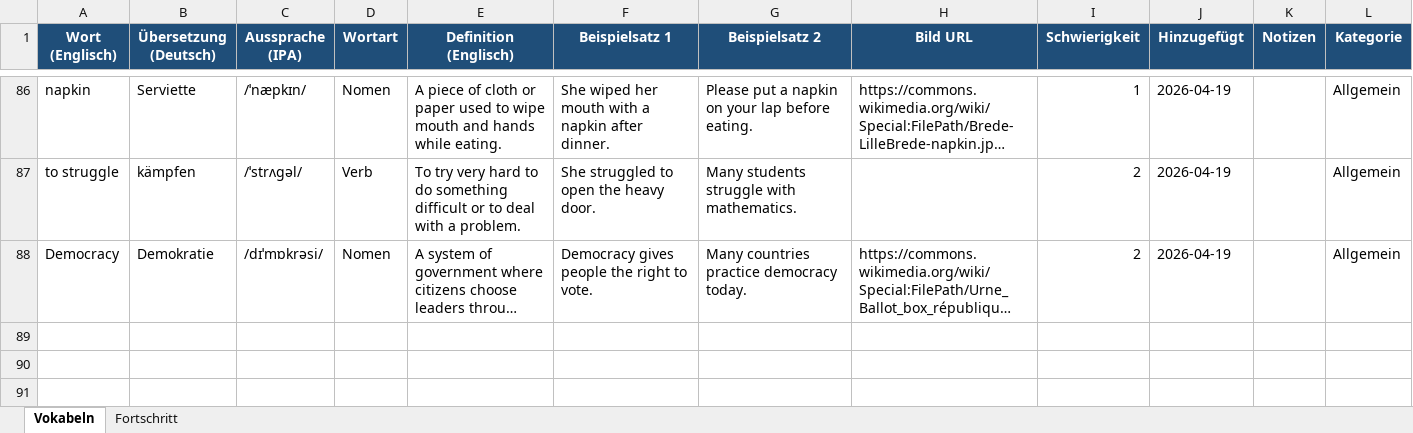
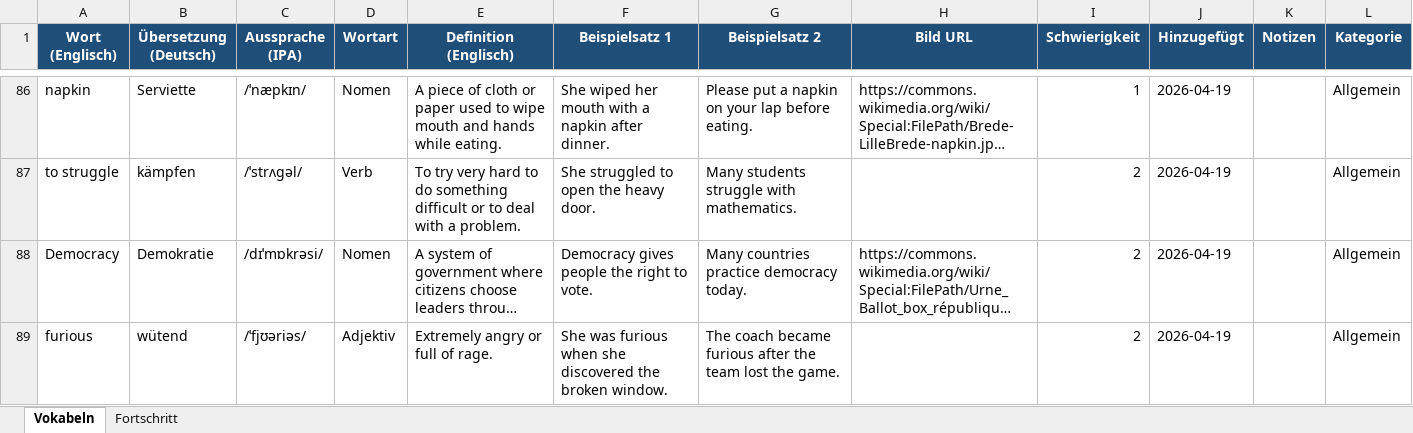
Before and after one commit to timlbclaude/Englishtrainer, an Excel workbook: vokabeln.xlsx, sheet Vokabeln, drawn as a sheet; only a part is shown, gaps mark what is left out; long unchanged cells end in …; values as stored, in another font and other column widths than the file's, no borders; the diff names each change by its address in the sheet, - before the commit and + after, or states it on an @@ line.

Commit message:
ETA: Neues Wort aus Issue #9

```diff
--- a/vokabeln.xlsx (sheet Vokabeln)
+++ b/vokabeln.xlsx (sheet Vokabeln)
+row 89: furious | wütend | /ˈfjʊəriəs/ | Adjektiv | Extremely angry or full of rage. | She was furious when she discovered the broken window. | The coach became furious after the team lost the game. |  | 2 | 2026-04-19 |  | Allgemein
```
Also changed, not shown: 1 other file.
